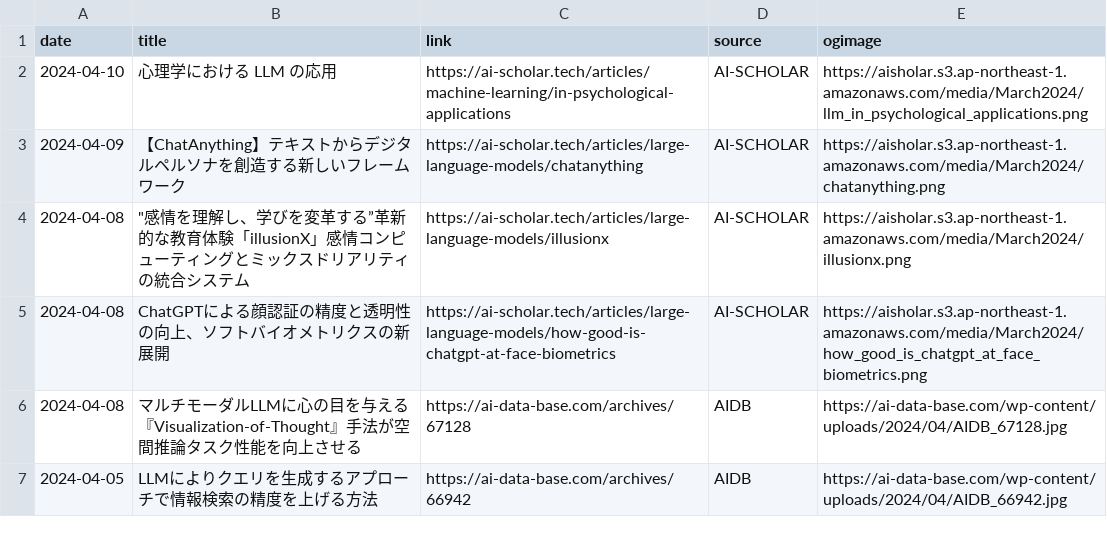
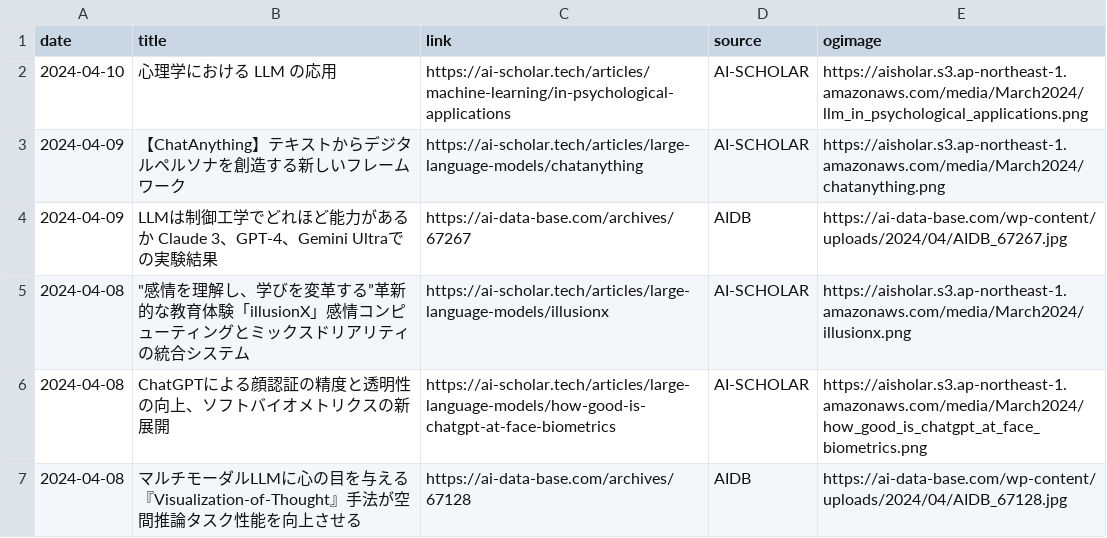
Before and after one commit to kdingn/news-page, a CSV file: src/assets/articles.csv, drawn as a sheet; only a part is shown; the shorter side is filled out with more unchanged rows.

```diff
--- a/src/assets/articles.csv
+++ b/src/assets/articles.csv
@@ -3,2 +3,3 @@ date,title,link,source,ogimage
 2024-04-09,【ChatAnything】テキストからデジタルペルソナを創造する新しいフレームワーク,https://ai-scholar.tech/articles/large-language-models/chatanything,AI-SCHOLAR,https://aisholar.s3.ap-northeast-1.amazonaws.com/media/March2024/chatanything.png
+2024-04-09,LLMは制御工学でどれほど能力があるか　Claude 3、GPT-4、Gemini Ultraでの実験結果,https://ai-data-base.com/archives/67267,AIDB,https://ai-data-base.com/wp-content/uploads/2024/04/AIDB_67267.jpg
 2024-04-08,"""感情を理解し、学びを変革する”革新的な教育体験「illusionX」感情コンピューティングとミックスドリアリティの統合システム",https://ai-scholar.tech/articles/large-language-models/illusionx,AI-SCHOLAR,https://aisholar.s3.ap-northeast-1.amazonaws.com/media/March2024/illusionx.png
```
